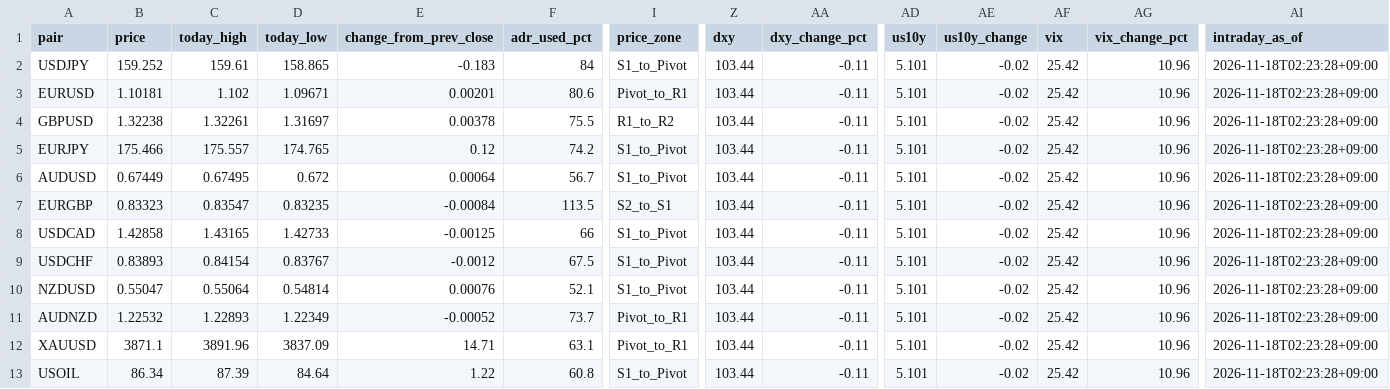
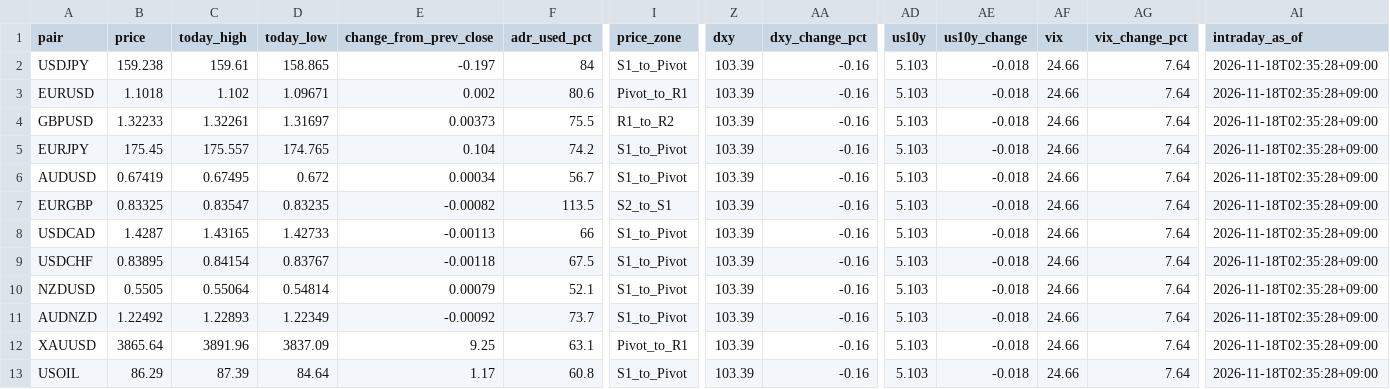
Before and after one commit to MFlab-inc/FXDaily-Levels, a CSV file: data/feed.csv, drawn as a sheet; only a part is shown, gaps mark what is left out; the diff names each change by its address in the sheet, - before the commit and + after, or states it on an @@ line.

```diff
--- a/data/feed.csv
+++ b/data/feed.csv
-B2 (price): 159.252
+B2 (price): 159.238
-E2 (change_from_prev_close): -0.183
+E2 (change_from_prev_close): -0.197
-Z2:Z13 (dxy): 103.44
+Z2:Z13 (dxy): 103.39
-AA2:AA13 (dxy_change_pct): -0.11
+AA2:AA13 (dxy_change_pct): -0.16
-AD2:AD13 (us10y): 5.101
+AD2:AD13 (us10y): 5.103
-AE2:AE13 (us10y_change): -0.02
+AE2:AE13 (us10y_change): -0.018
-AF2:AF13 (vix): 25.42
+AF2:AF13 (vix): 24.66
-AG2:AG13 (vix_change_pct): 10.96
+AG2:AG13 (vix_change_pct): 7.64
-AI2:AI13 (intraday_as_of): 2026-11-18T02:23:28+09:00
+AI2:AI13 (intraday_as_of): 2026-11-18T02:35:28+09:00
-B3 (price): 1.10181
+B3 (price): 1.1018
-E3 (change_from_prev_close): 0.00201
+E3 (change_from_prev_close): 0.002
-B4 (price): 1.32238
+B4 (price): 1.32233
-E4 (change_from_prev_close): 0.00378
+E4 (change_from_prev_close): 0.00373
-B5 (price): 175.466
+B5 (price): 175.45
-E5 (change_from_prev_close): 0.12
+E5 (change_from_prev_close): 0.104
-B6 (price): 0.67449
+B6 (price): 0.67419
-E6 (change_from_prev_close): 0.00064
+E6 (change_from_prev_close): 0.00034
-B7 (price): 0.83323
+B7 (price): 0.83325
-E7 (change_from_prev_close): -0.00084
+E7 (change_from_prev_close): -0.00082
-B8 (price): 1.42858
+B8 (price): 1.4287
-E8 (change_from_prev_close): -0.00125
+E8 (change_from_prev_close): -0.00113
-B9 (price): 0.83893
+B9 (price): 0.83895
-E9 (change_from_prev_close): -0.0012
+E9 (change_from_prev_close): -0.00118
-B10 (price): 0.55047
+B10 (price): 0.5505
-E10 (change_from_prev_close): 0.00076
+E10 (change_from_prev_close): 0.00079
-B11 (price): 1.22532
+B11 (price): 1.22492
-E11 (change_from_prev_close): -0.00052
+E11 (change_from_prev_close): -0.00092
-I11 (price_zone): Pivot_to_R1
+I11 (price_zone): S1_to_Pivot
-B12 (price): 3871.1
+B12 (price): 3865.64
-E12 (change_from_prev_close): 14.71
+E12 (change_from_prev_close): 9.25
-B13 (price): 86.34
+B13 (price): 86.29
-E13 (change_from_prev_close): 1.22
+E13 (change_from_prev_close): 1.17
```
Also changed, not shown: 6 other files.
